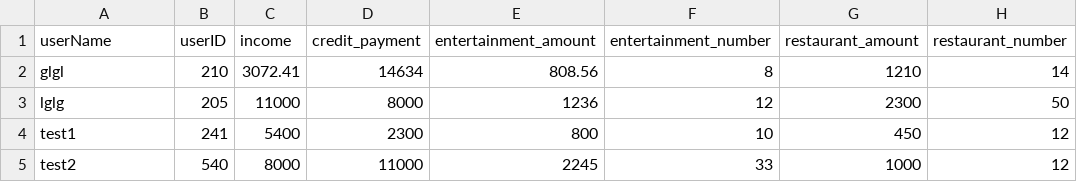
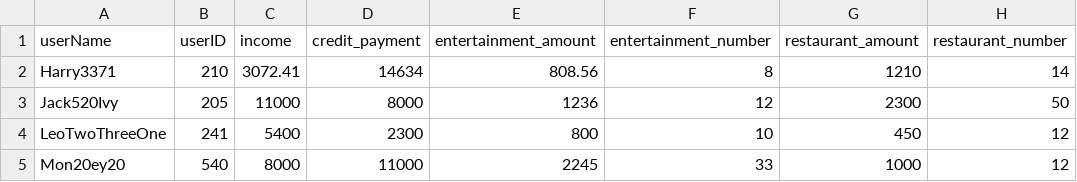
Before and after one commit to yumikohey/money2020, a CSV file: backend/user_info.csv, drawn as a sheet; only a part is shown; the diff names each change by its address in the sheet, - before the commit and + after, or states it on an @@ line.

Commit message:
Update user_info.csv

```diff
--- a/backend/user_info.csv
+++ b/backend/user_info.csv
-A2 (userName): glgl
+A2 (userName): Harry3371
-A3 (userName): lglg
+A3 (userName): Jack520Ivy
-A4 (userName): test1
+A4 (userName): LeoTwoThreeOne
-A5 (userName): test2
+A5 (userName): Mon20ey20
```
